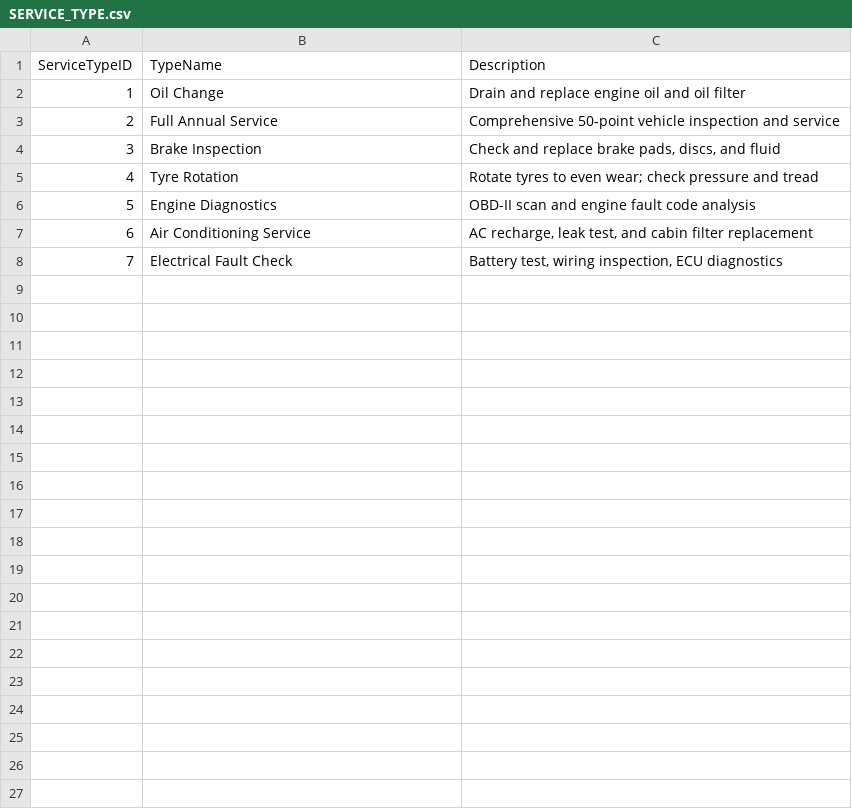
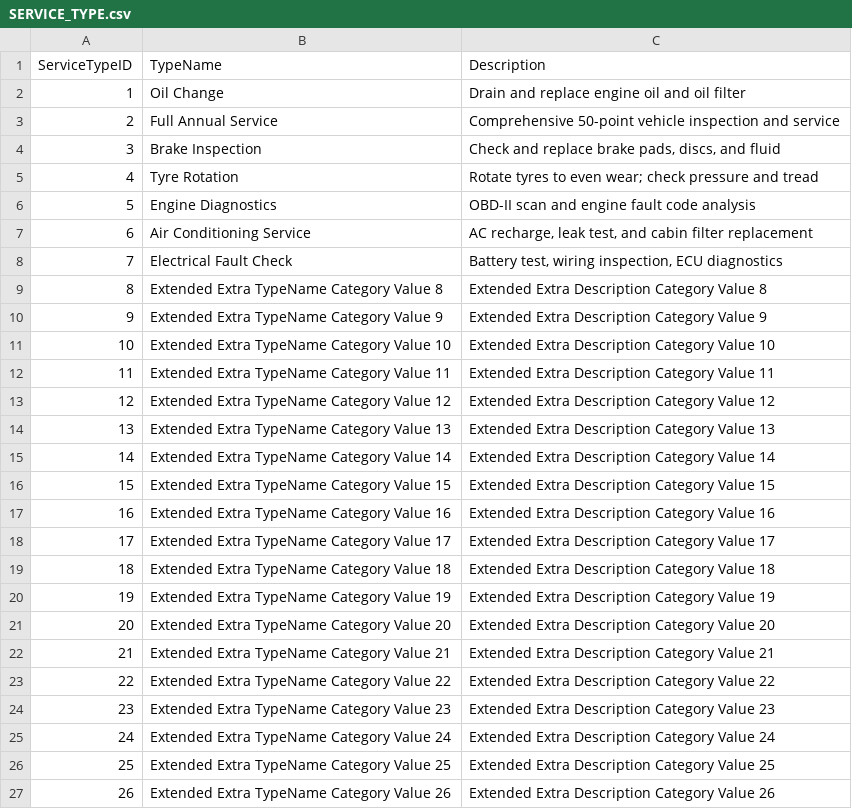
Before and after one commit to Asim347/Database_Lab_Project, a CSV file: milestone3/SERVICE_TYPE.csv, drawn as a sheet; only a part is shown; the diff covers the shown part only.

```diff
--- a/milestone3/SERVICE_TYPE.csv
+++ b/milestone3/SERVICE_TYPE.csv
@@ -8 +8,20 @@ ServiceTypeID,TypeName,Description
 7,Electrical Fault Check,"Battery test, wiring inspection, ECU diagnostics"
+8,Extended Extra TypeName Category Value 8,Extended Extra Description Category Value 8
+9,Extended Extra TypeName Category Value 9,Extended Extra Description Category Value 9
+10,Extended Extra TypeName Category Value 10,Extended Extra Description Category Value 10
+11,Extended Extra TypeName Category Value 11,Extended Extra Description Category Value 11
+12,Extended Extra TypeName Category Value 12,Extended Extra Description Category Value 12
+13,Extended Extra TypeName Category Value 13,Extended Extra Description Category Value 13
+14,Extended Extra TypeName Category Value 14,Extended Extra Description Category Value 14
+15,Extended Extra TypeName Category Value 15,Extended Extra Description Category Value 15
+16,Extended Extra TypeName Category Value 16,Extended Extra Description Category Value 16
+17,Extended Extra TypeName Category Value 17,Extended Extra Description Category Value 17
+18,Extended Extra TypeName Category Value 18,Extended Extra Description Category Value 18
+19,Extended Extra TypeName Category Value 19,Extended Extra Description Category Value 19
+20,Extended Extra TypeName Category Value 20,Extended Extra Description Category Value 20
+21,Extended Extra TypeName Category Value 21,Extended Extra Description Category Value 21
+22,Extended Extra TypeName Category Value 22,Extended Extra Description Category Value 22
+23,Extended Extra TypeName Category Value 23,Extended Extra Description Category Value 23
+24,Extended Extra TypeName Category Value 24,Extended Extra Description Category Value 24
+25,Extended Extra TypeName Category Value 25,Extended Extra Description Category Value 25
+26,Extended Extra TypeName Category Value 26,Extended Extra Description Category Value 26
```
Also changed, not shown: 24 added rows elsewhere in this file, milestone3/APPOINTMENT.csv, milestone3/INVOICE.csv, 10 other files.
